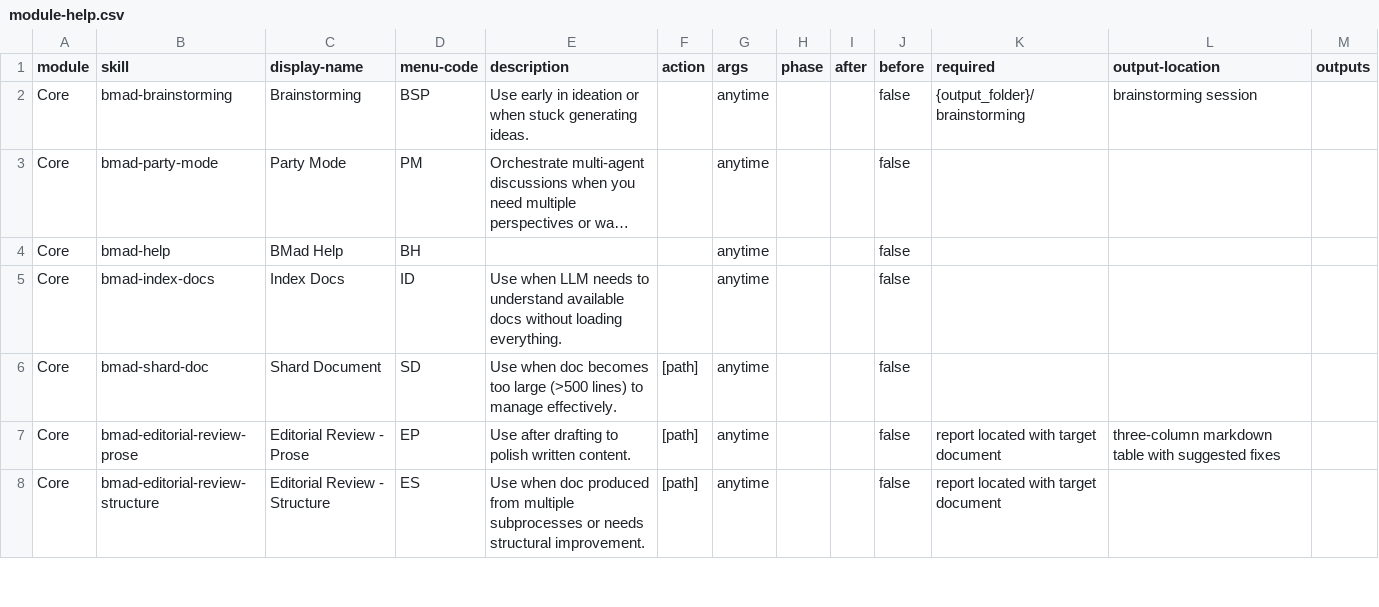
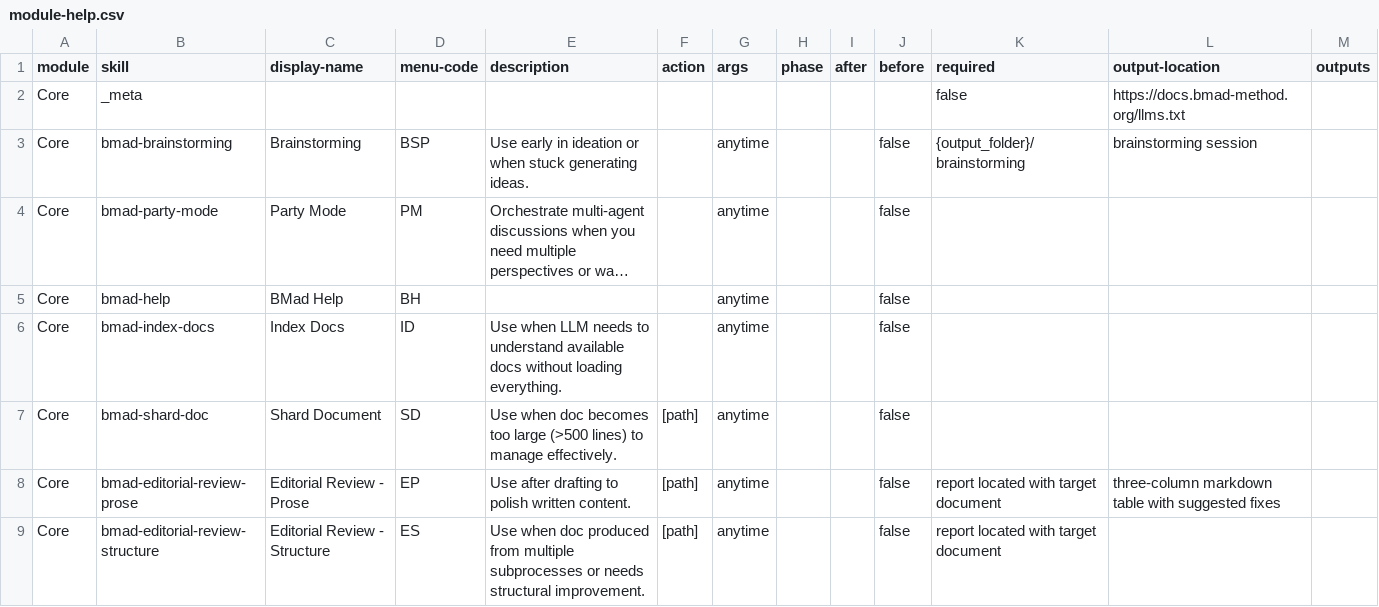
Before and after one commit to ricomiles/BMAD-METHOD, a CSV file: src/core-skills/module-help.csv, drawn as a sheet; only a part is shown; long unchanged cells end in ….

Commit message:
feat(bmad-help): llms.txt support for general questions (#2230)
* feat(bmad-help): add _meta rows and llms.txt support for general questions

Register llms.txt URLs in module-help.csv via _meta rows so bmad-help
can fetch module documentation when users ask questions that don't map
to a specific skill.

* refactor(bmad-help): streamline llms.txt docs into existing skill sections

```diff
--- a/src/core-skills/module-help.csv
+++ b/src/core-skills/module-help.csv
@@ -1,2 +1,3 @@
 module,skill,display-name,menu-code,description,action,args,phase,after,before,required,output-location,outputs
+Core,_meta,,,,,,,,,false,https://docs.bmad-method.org/llms.txt,
 Core,bmad-brainstorming,Brainstorming,BSP,Use early in ideation or when stuck generating ideas.,,anytime,,,false,{output_folder}/brainstorming,brainstorming session
```
Also changed, not shown: src/bmm-skills/module-help.csv, 2 other files.
